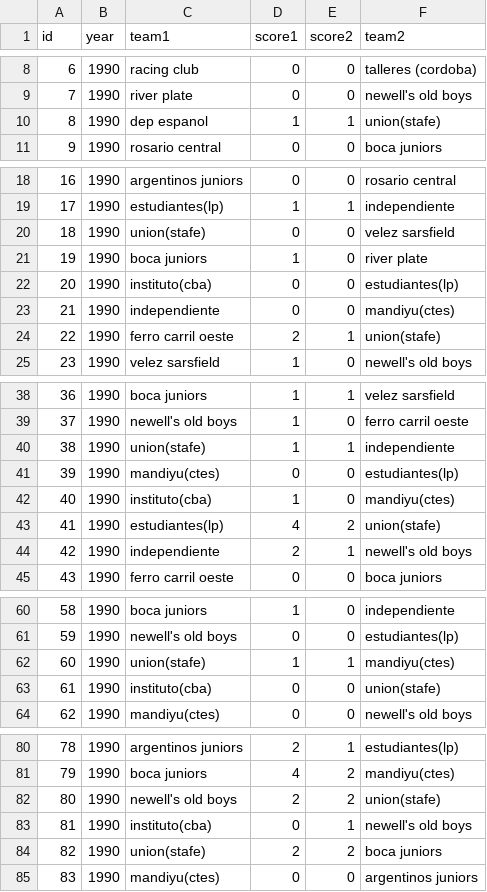
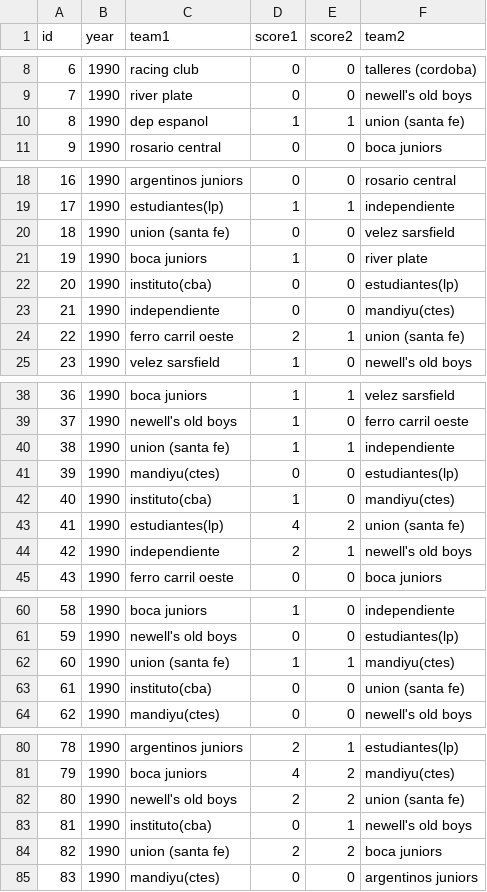
Before and after one commit to fisadev/afa_cup_learning, a CSV file: raw_matches.csv, drawn as a sheet; only a part is shown, gaps mark what is left out; the diff covers the shown part only.

Commit message:
More renames

```diff
--- a/raw_matches.csv
+++ b/raw_matches.csv
@@ -9,3 +9,3 @@ id,year,team1,score1,score2,team2
 7,1990,river plate,0,0,newell's old boys
-8,1990,dep espanol,1,1,union(stafe)
+8,1990,dep espanol,1,1,union (santa fe)
 9,1990,rosario central,0,0,boca juniors
@@ -19,3 +19,3 @@ id,year,team1,score1,score2,team2
 17,1990,estudiantes(lp),1,1,independiente
-18,1990,union(stafe),0,0,velez sarsfield
+18,1990,union (santa fe),0,0,velez sarsfield
 19,1990,boca juniors,1,0,river plate
@@ -23,3 +23,3 @@ id,year,team1,score1,score2,team2
 21,1990,independiente,0,0,mandiyu(ctes)
-22,1990,ferro carril oeste,2,1,union(stafe)
+22,1990,ferro carril oeste,2,1,union (santa fe)
 23,1990,velez sarsfield,1,0,newell's old boys
@@ -39,6 +39,6 @@ id,year,team1,score1,score2,team2
 37,1990,newell's old boys,1,0,ferro carril oeste
-38,1990,union(stafe),1,1,independiente
+38,1990,union (santa fe),1,1,independiente
 39,1990,mandiyu(ctes),0,0,estudiantes(lp)
 40,1990,instituto(cba),1,0,mandiyu(ctes)
-41,1990,estudiantes(lp),4,2,union(stafe)
+41,1990,estudiantes(lp),4,2,union (santa fe)
 42,1990,independiente,2,1,newell's old boys
@@ -61,4 +61,4 @@ id,year,team1,score1,score2,team2
 59,1990,newell's old boys,0,0,estudiantes(lp)
-60,1990,union(stafe),1,1,mandiyu(ctes)
-61,1990,instituto(cba),0,0,union(stafe)
+60,1990,union (santa fe),1,1,mandiyu(ctes)
+61,1990,instituto(cba),0,0,union (santa fe)
 62,1990,mandiyu(ctes),0,0,newell's old boys
@@ -81,5 +81,5 @@ id,year,team1,score1,score2,team2
 79,1990,boca juniors,4,2,mandiyu(ctes)
-80,1990,newell's old boys,2,2,union(stafe)
+80,1990,newell's old boys,2,2,union (santa fe)
 81,1990,instituto(cba),0,1,newell's old boys
-82,1990,union(stafe),2,2,boca juniors
+82,1990,union (santa fe),2,2,boca juniors
 83,1990,mandiyu(ctes),0,0,argentinos juniors
```
Also changed, not shown: 105 edited cells elsewhere in this file.
